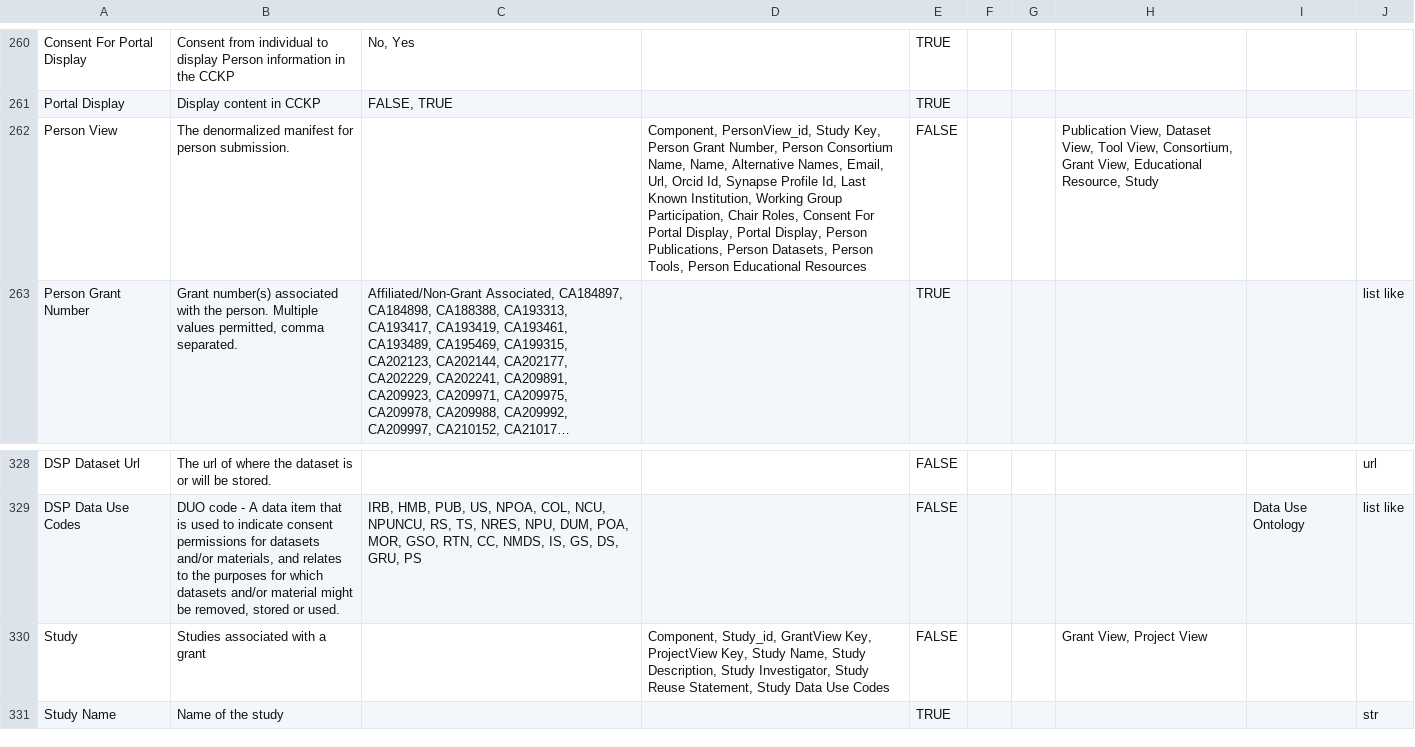
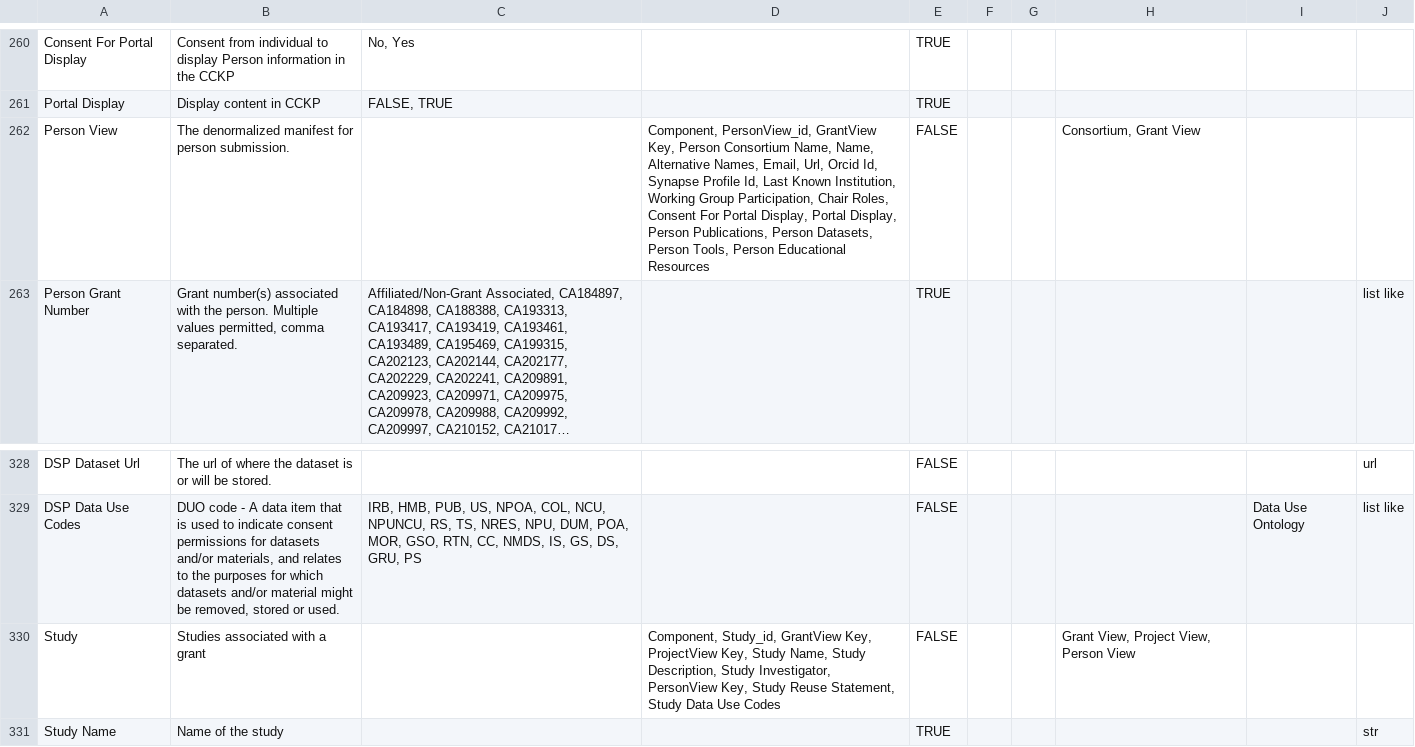
Before and after one commit to mc2-center/data-models, a CSV file: mc2.model.csv, drawn as a sheet; only a part is shown, gaps mark what is left out; long unchanged cells end in …; the diff names each change by its address in the sheet, - before the commit and + after, or states it on an @@ line.

Commit message:
Make model

```diff
--- a/mc2.model.csv
+++ b/mc2.model.csv
-D262: Component, PersonView_id, Study Key, Person Grant Number, Person Consortium…
+D262: Component, PersonView_id, GrantView Key, Person Consortium…
-H262: Publication View, Dataset View, Tool View, Consortium, Grant View, Educational Resource, Study
+H262: Consortium, Grant View
-D330: …Study Investigator, Study Reuse…
+D330: …Study Investigator, PersonView Key, Study Reuse…
-H330: Grant View, Project View
+H330: Grant View, Project View, Person View
```
Also changed, not shown: 1 other file.
